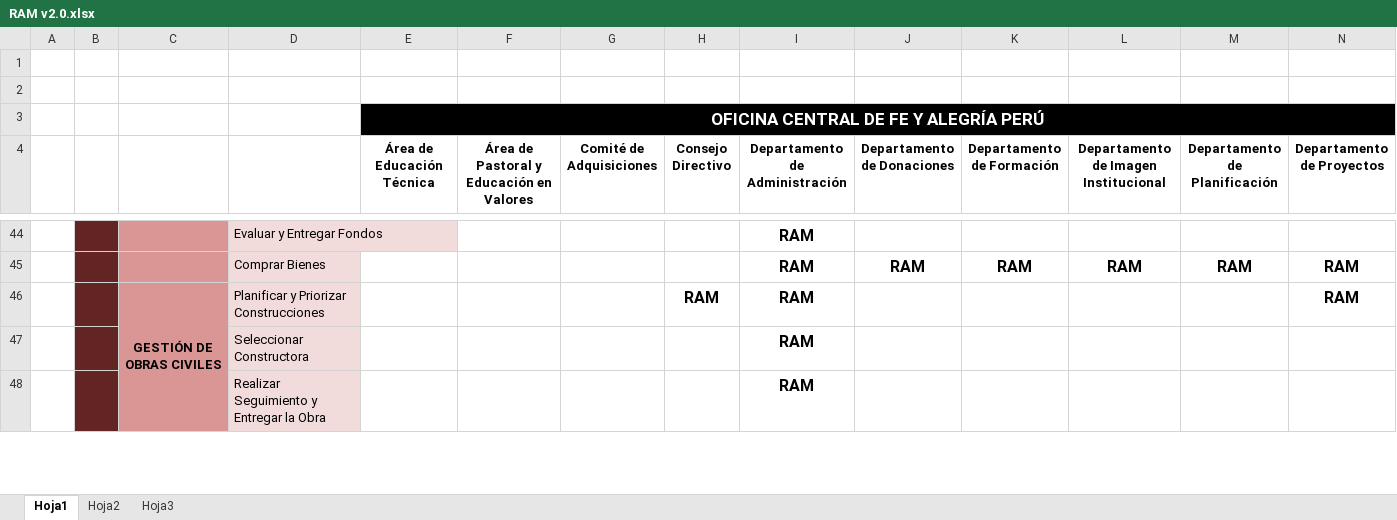
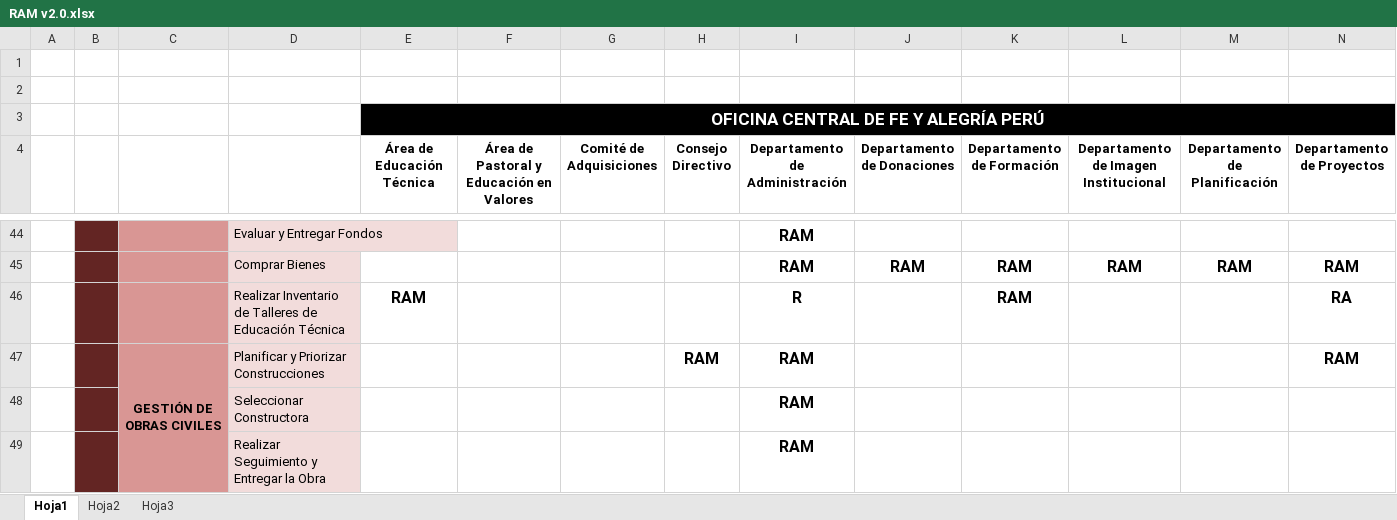
Before and after one commit to cms/proyecto-fya, an Excel workbook: Arquitectura de Negocios/RAM v2.0.xlsx, sheet Hoja1, drawn as a sheet; only a part is shown, gaps mark what is left out; values as stored, in another font and other column widths than the file's, no borders; rows hold the shown columns only; the diff names each change by its address in the sheet, - before the commit and + after, or states it on an @@ line.

```diff
--- a/Arquitectura de Negocios/RAM v2.0.xlsx (sheet Hoja1)
+++ b/Arquitectura de Negocios/RAM v2.0.xlsx (sheet Hoja1)
+row 46:  |  |  | Realizar Inventario de Talleres de Educación Técnica | RAM |  |  |  | R |  | RAM |  |  | RA
```
Also changed, not shown: Procesos - Nuevos Nombres.xlsx, 2 other files.
